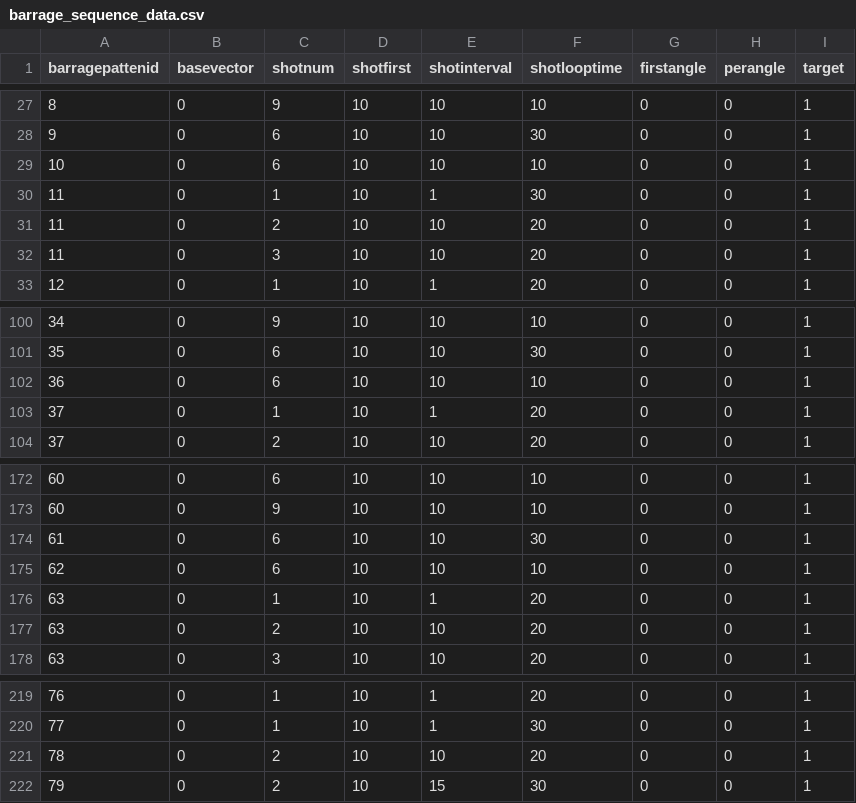
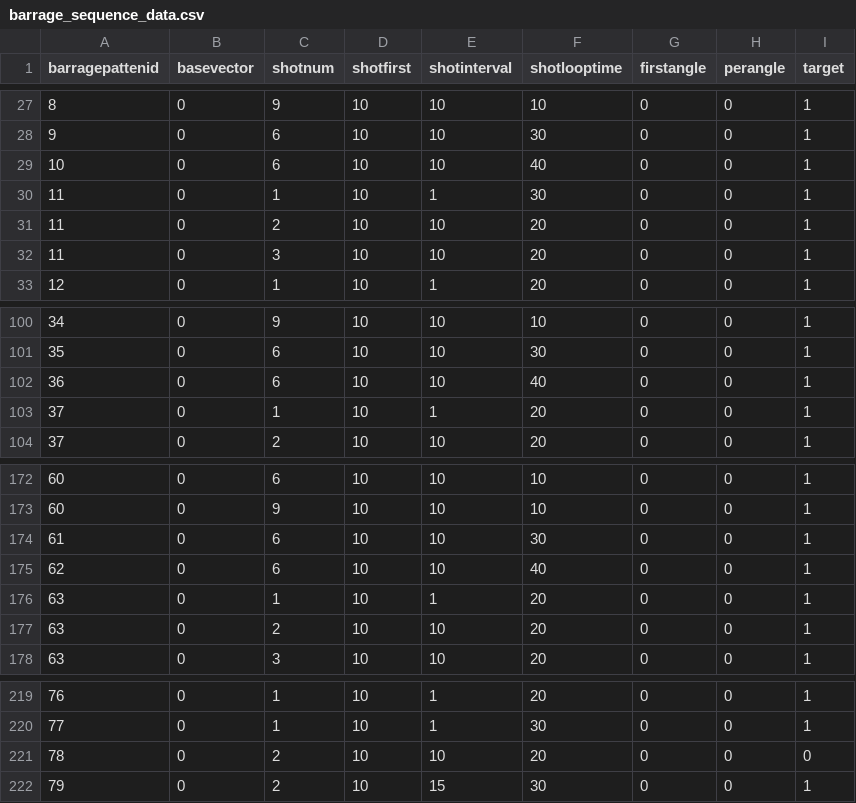
Before and after one commit to SuzukazeAoba1/TOHO, a CSV file: TOHOprojectBusan/Assets/StreamingAssets/barrage_sequence_data.csv, drawn as a sheet; only a part is shown, gaps mark what is left out.

```diff
--- a/TOHOprojectBusan/Assets/StreamingAssets/barrage_sequence_data.csv
+++ b/TOHOprojectBusan/Assets/StreamingAssets/barrage_sequence_data.csv
@@ -28,3 +28,3 @@ barragepattenid,basevector,shotnum,shotfirst,shotinterval,shotlooptime,firstangl
 9,0,6,10,10,30,0,0,1
-10,0,6,10,10,10,0,0,1
+10,0,6,10,10,40,0,0,1
 11,0,1,10,1,30,0,0,1
@@ -101,3 +101,3 @@ barragepattenid,basevector,shotnum,shotfirst,shotinterval,shotlooptime,firstangl
 35,0,6,10,10,30,0,0,1
-36,0,6,10,10,10,0,0,1
+36,0,6,10,10,40,0,0,1
 37,0,1,10,1,20,0,0,1
@@ -174,3 +174,3 @@ barragepattenid,basevector,shotnum,shotfirst,shotinterval,shotlooptime,firstangl
 61,0,6,10,10,30,0,0,1
-62,0,6,10,10,10,0,0,1
+62,0,6,10,10,40,0,0,1
 63,0,1,10,1,20,0,0,1
@@ -220,3 +220,3 @@ barragepattenid,basevector,shotnum,shotfirst,shotinterval,shotlooptime,firstangl
 77,0,1,10,1,30,0,0,1
-78,0,2,10,10,20,0,0,1
+78,0,2,10,10,20,0,0,0
 79,0,2,10,15,30,0,0,1
```
Also changed, not shown: TOHOprojectBusan/Assets/StreamingAssets/barrage_patten_data.csv, TOHOprojectBusan/Assets/StreamingAssets/main_spawn_data.csv, 7 other files.
